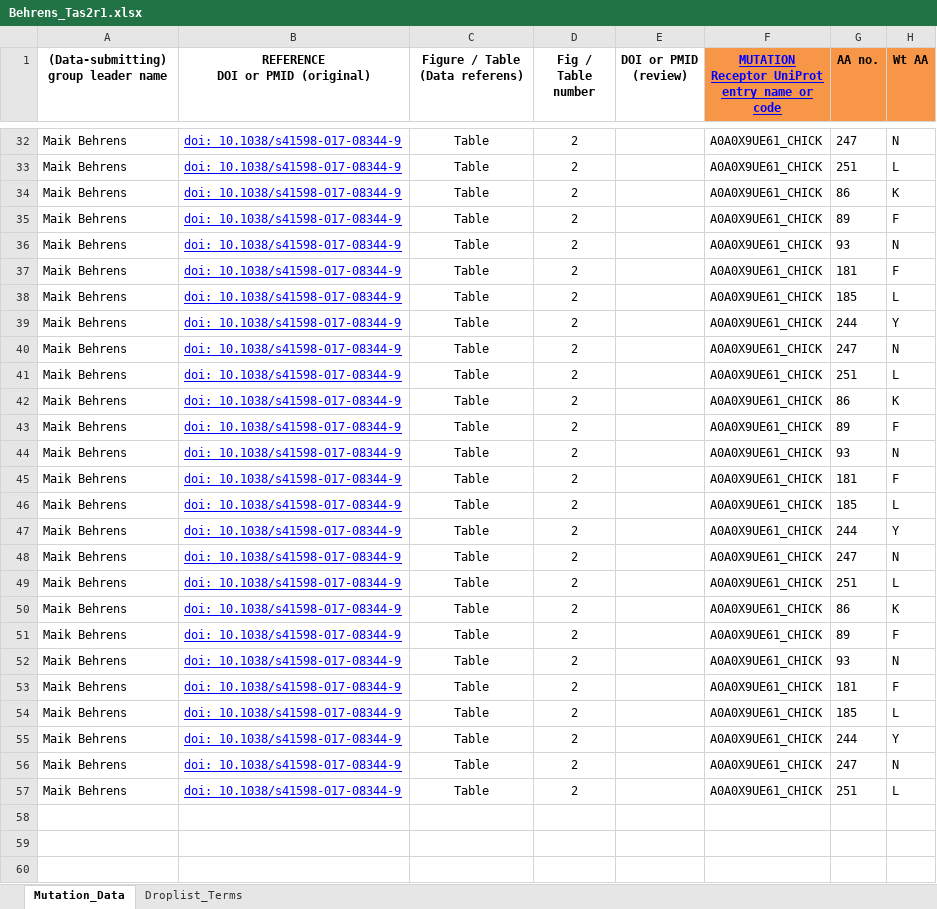
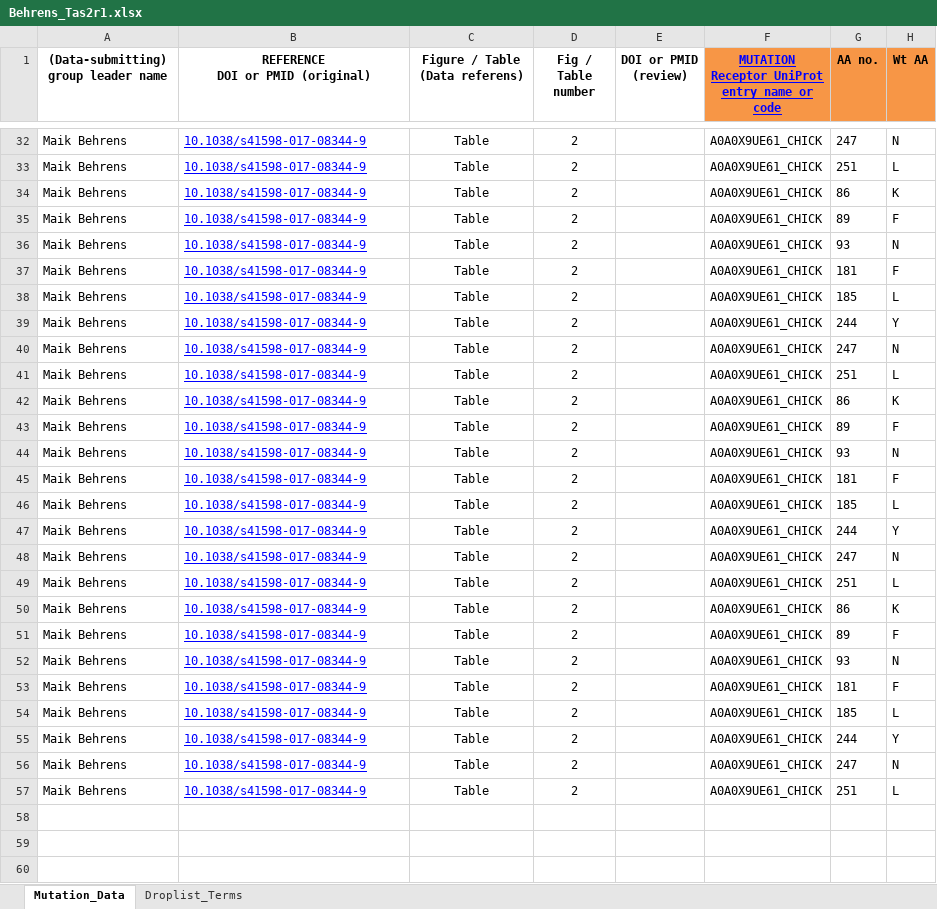
Before and after one commit to protwis/gpcrdb_data, an Excel workbook: mutant_data/Behrens_Tas2r1.xlsx, sheet Mutation_Data, drawn as a sheet; only a part is shown, gaps mark what is left out; values as stored, in another font and other column widths than the file's, no borders; the diff covers the shown part only; the diff names each change by its address in the sheet, - before the commit and + after, or states it on an @@ line.

Commit message:
Fix mutation file

```diff
--- a/mutant_data/Behrens_Tas2r1.xlsx (sheet Mutation_Data)
+++ b/mutant_data/Behrens_Tas2r1.xlsx (sheet Mutation_Data)
-B32:B57 (REFERENCE DOI or PMID (original)): doi: 10.1038/s41598-017-08344-9
+B32:B57 (REFERENCE DOI or PMID (original)): 10.1038/s41598-017-08344-9
```
Also changed, not shown: 27 edited cells elsewhere in this sheet, 1 other file.
